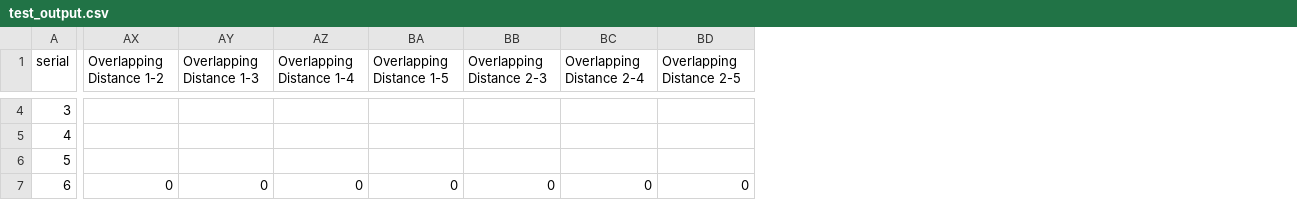
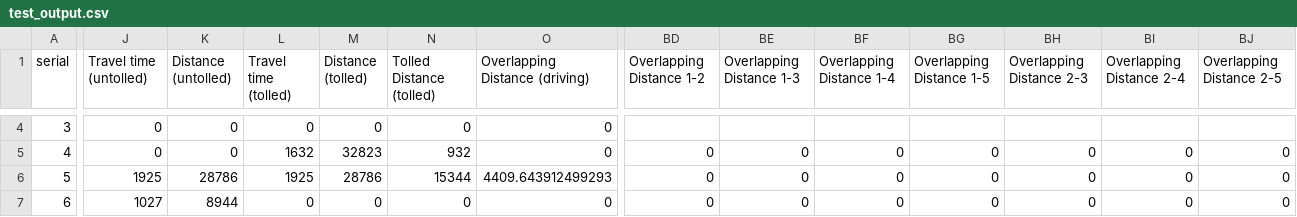
Before and after one commit to iyinoluwamt/CIEG-104, a CSV file: data/test_output.csv, drawn as a sheet; only a part is shown, gaps mark what is left out; addresses are those after the commit; the diff covers the shown part only; the diff names each change by its address in the sheet, - before the commit and + after, or states it on an @@ line.

```diff
--- a/data/test_output.csv
+++ b/data/test_output.csv
+column J (Travel time (untolled)), rows 4-7: 0 | 0 | 1925 | 1027
+column K (Distance (untolled)), rows 4-7: 0 | 0 | 28786 | 8944
+column L (Travel time (tolled)), rows 4-7: 0 | 1632 | 1925 | 0
+column M (Distance (tolled)), rows 4-7: 0 | 32823 | 28786 | 0
+column N (Tolled Distance (tolled)), rows 4-7: 0 | 932 | 15344 | 0
+column O (Overlapping Distance (driving)), rows 4-7: 0 | 0 | 4409.643912499293 | 0
-BD5:BD6 (Overlapping Distance 1-2): (empty)
+BD5:BD6 (Overlapping Distance 1-2): 0
-BE5:BE6 (Overlapping Distance 1-3): (empty)
+BE5:BE6 (Overlapping Distance 1-3): 0
-BF5:BF6 (Overlapping Distance 1-4): (empty)
+BF5:BF6 (Overlapping Distance 1-4): 0
-BG5:BG6 (Overlapping Distance 1-5): (empty)
+BG5:BG6 (Overlapping Distance 1-5): 0
-BH5:BH6 (Overlapping Distance 2-3): (empty)
+BH5:BH6 (Overlapping Distance 2-3): 0
-BI5:BI6 (Overlapping Distance 2-4): (empty)
+BI5:BI6 (Overlapping Distance 2-4): 0
-BJ5:BJ6 (Overlapping Distance 2-5): (empty)
+BJ5:BJ6 (Overlapping Distance 2-5): 0
```
Also changed, not shown: 97 edited cells elsewhere in this file, 4 other files.
